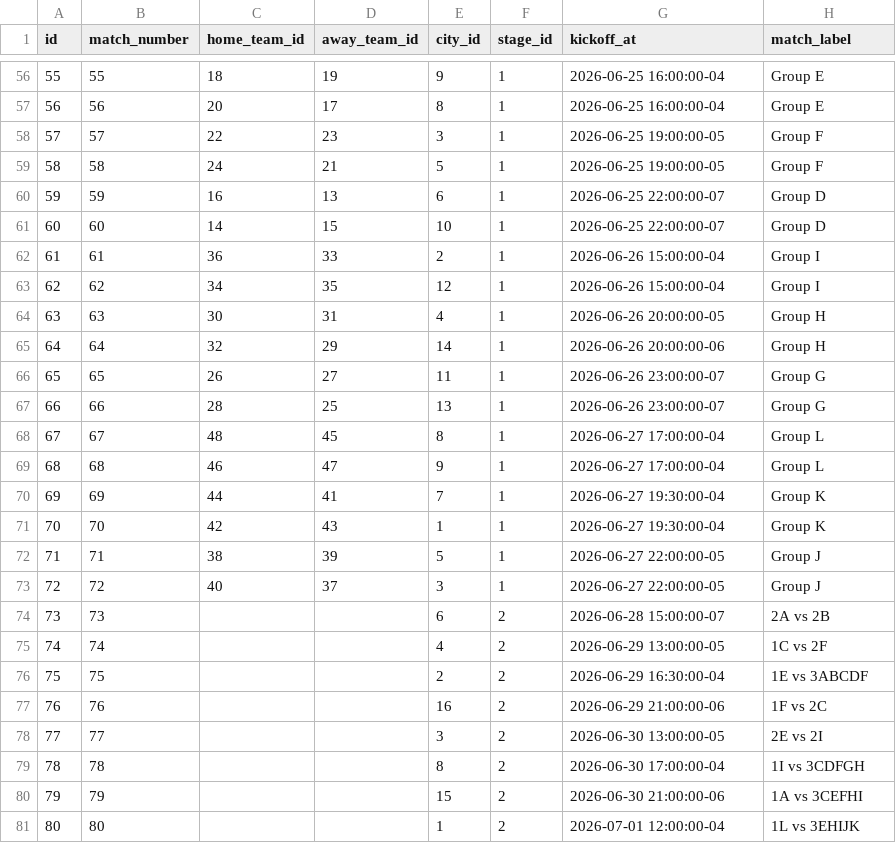
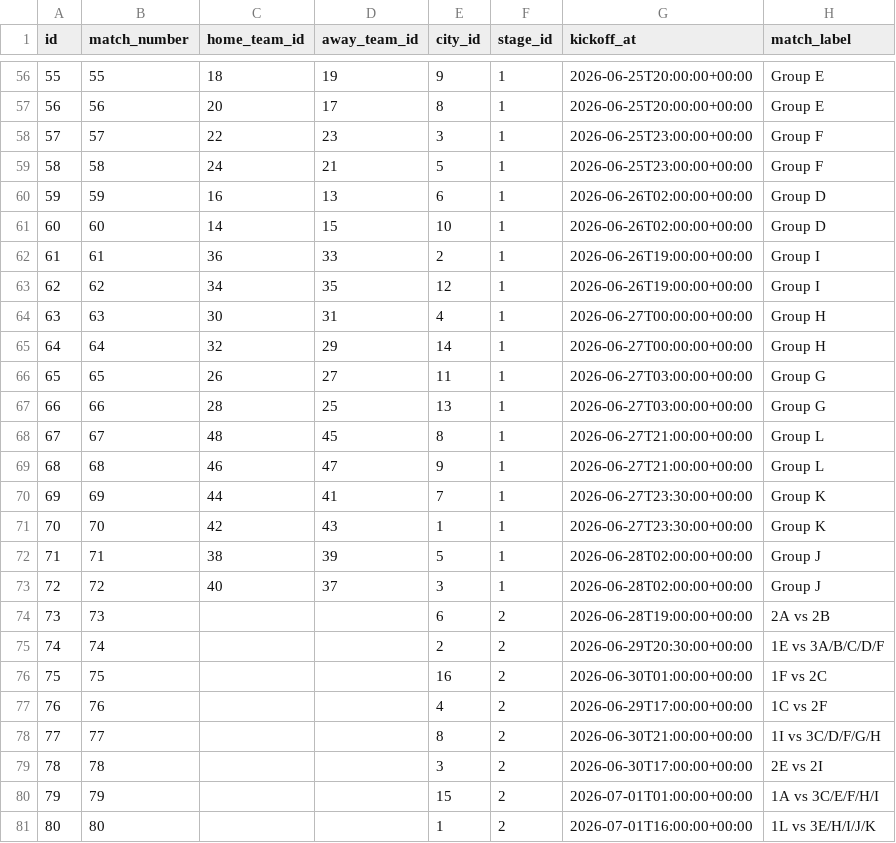
Before and after one commit to andysain/tipperoos, a CSV file: archive/matches.csv, drawn as a sheet; only a part is shown, gaps mark what is left out; the diff covers the shown part only.

```diff
--- a/archive/matches.csv
+++ b/archive/matches.csv
@@ -56,26 +56,26 @@ id,match_number,home_team_id,away_team_id,city_id,stage_id,kickoff_at,match_labe
-55,55,18,19,9,1,2026-06-25 16:00:00-04,Group E
-56,56,20,17,8,1,2026-06-25 16:00:00-04,Group E
-57,57,22,23,3,1,2026-06-25 19:00:00-05,Group F
-58,58,24,21,5,1,2026-06-25 19:00:00-05,Group F
-59,59,16,13,6,1,2026-06-25 22:00:00-07,Group D
-60,60,14,15,10,1,2026-06-25 22:00:00-07,Group D
-61,61,36,33,2,1,2026-06-26 15:00:00-04,Group I
-62,62,34,35,12,1,2026-06-26 15:00:00-04,Group I
-63,63,30,31,4,1,2026-06-26 20:00:00-05,Group H
-64,64,32,29,14,1,2026-06-26 20:00:00-06,Group H
-65,65,26,27,11,1,2026-06-26 23:00:00-07,Group G
-66,66,28,25,13,1,2026-06-26 23:00:00-07,Group G
-67,67,48,45,8,1,2026-06-27 17:00:00-04,Group L
-68,68,46,47,9,1,2026-06-27 17:00:00-04,Group L
-69,69,44,41,7,1,2026-06-27 19:30:00-04,Group K
-70,70,42,43,1,1,2026-06-27 19:30:00-04,Group K
-71,71,38,39,5,1,2026-06-27 22:00:00-05,Group J
-72,72,40,37,3,1,2026-06-27 22:00:00-05,Group J
-73,73,,,6,2,2026-06-28 15:00:00-07,2A vs 2B
-74,74,,,4,2,2026-06-29 13:00:00-05,1C vs 2F
-75,75,,,2,2,2026-06-29 16:30:00-04,1E vs 3ABCDF
-76,76,,,16,2,2026-06-29 21:00:00-06,1F vs 2C
-77,77,,,3,2,2026-06-30 13:00:00-05,2E vs 2I
-78,78,,,8,2,2026-06-30 17:00:00-04,1I vs 3CDFGH
-79,79,,,15,2,2026-06-30 21:00:00-06,1A vs 3CEFHI
-80,80,,,1,2,2026-07-01 12:00:00-04,1L vs 3EHIJK
+55,55,18,19,9,1,2026-06-25T20:00:00+00:00,Group E
+56,56,20,17,8,1,2026-06-25T20:00:00+00:00,Group E
+57,57,22,23,3,1,2026-06-25T23:00:00+00:00,Group F
+58,58,24,21,5,1,2026-06-25T23:00:00+00:00,Group F
+59,59,16,13,6,1,2026-06-26T02:00:00+00:00,Group D
+60,60,14,15,10,1,2026-06-26T02:00:00+00:00,Group D
+61,61,36,33,2,1,2026-06-26T19:00:00+00:00,Group I
+62,62,34,35,12,1,2026-06-26T19:00:00+00:00,Group I
+63,63,30,31,4,1,2026-06-27T00:00:00+00:00,Group H
+64,64,32,29,14,1,2026-06-27T00:00:00+00:00,Group H
+65,65,26,27,11,1,2026-06-27T03:00:00+00:00,Group G
+66,66,28,25,13,1,2026-06-27T03:00:00+00:00,Group G
+67,67,48,45,8,1,2026-06-27T21:00:00+00:00,Group L
+68,68,46,47,9,1,2026-06-27T21:00:00+00:00,Group L
+69,69,44,41,7,1,2026-06-27T23:30:00+00:00,Group K
+70,70,42,43,1,1,2026-06-27T23:30:00+00:00,Group K
+71,71,38,39,5,1,2026-06-28T02:00:00+00:00,Group J
+72,72,40,37,3,1,2026-06-28T02:00:00+00:00,Group J
+73,73,,,6,2,2026-06-28T19:00:00+00:00,2A vs 2B
+74,74,,,2,2,2026-06-29T20:30:00+00:00,1E vs 3A/B/C/D/F
+75,75,,,16,2,2026-06-30T01:00:00+00:00,1F vs 2C
+76,76,,,4,2,2026-06-29T17:00:00+00:00,1C vs 2F
+77,77,,,8,2,2026-06-30T21:00:00+00:00,1I vs 3C/D/F/G/H
+78,78,,,3,2,2026-06-30T17:00:00+00:00,2E vs 2I
+79,79,,,15,2,2026-07-01T01:00:00+00:00,1A vs 3C/E/F/H/I
+80,80,,,1,2,2026-07-01T16:00:00+00:00,1L vs 3E/H/I/J/K
```
Also changed, not shown: 98 edited cells elsewhere in this file, archive/host_cities.csv, 1 other file.
